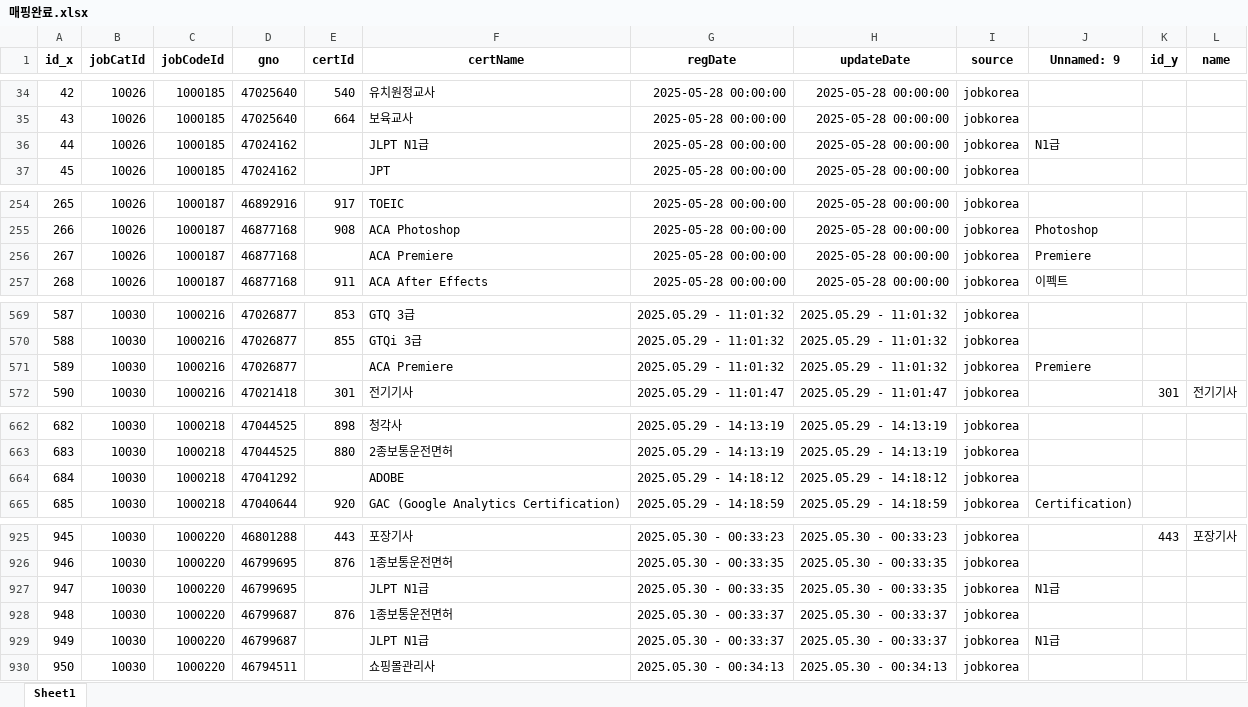
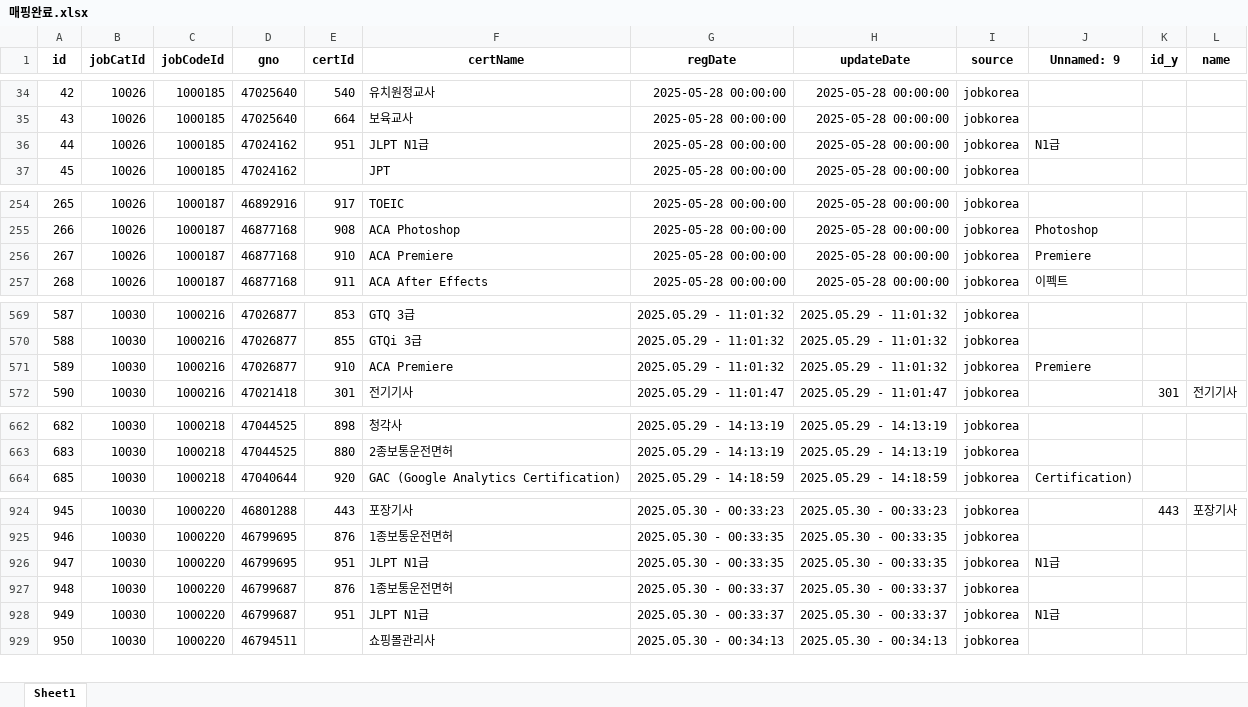
Before and after one commit to yunzivv/project_crawling_25_05, an Excel workbook: 매핑완료.xlsx, sheet Sheet1, drawn as a sheet; only a part is shown, gaps mark what is left out; values as stored, in another font and other column widths than the file's, no borders; removed rows and columns are numbered as before the commit, all else as after; the diff covers the shown part only; the diff names each change by its address in the sheet, - before the commit and + after, or states it on an @@ line.

```diff
--- a/매핑완료.xlsx (sheet Sheet1)
+++ b/매핑완료.xlsx (sheet Sheet1)
@@ column A (id) renumbered in row 1 @@
-E36 (certId): (empty)
+E36 (certId): 951
-E256 (certId): (empty)
+E256 (certId): 910
-E571 (certId): (empty)
+E571 (certId): 910
-row 664: 684 | 10030 | 1000218 | 47041292 |  | ADOBE | 2025.05.29 - 14:18:12 | 2025.05.29 - 14:18:12 | jobkorea
-E926 (certId): (empty)
+E926 (certId): 951
-E928 (certId): (empty)
+E928 (certId): 951
```
Also changed, not shown: 6 edited cells elsewhere in this sheet, jobkorea_requirements.xlsx, national_cert.xlsx, 3 other files.
